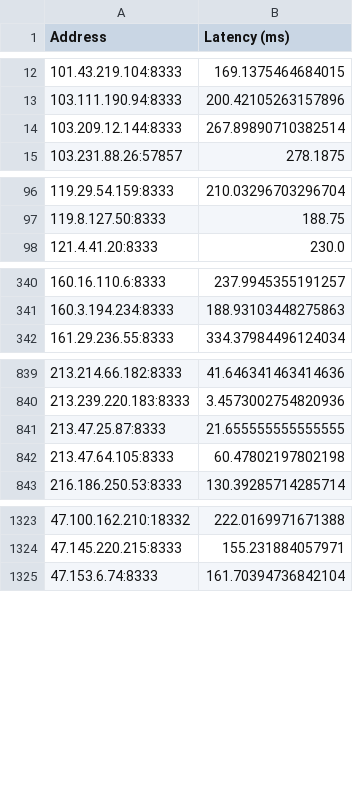
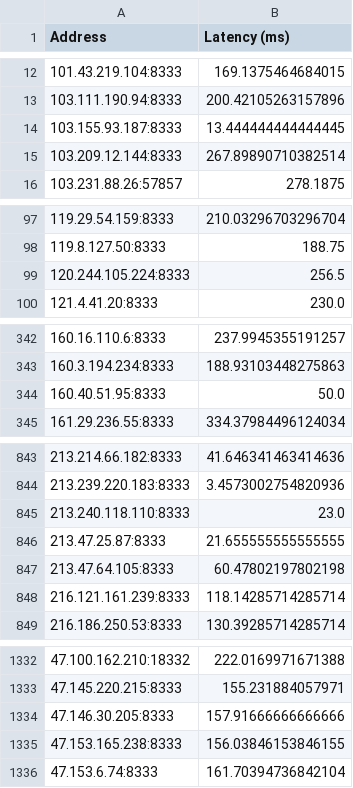
Before and after one commit to Simewu/blockchain-simulator, a CSV file: data/bitcoin_latencies/bitcoin_latencies_removed_0.5_percentile.csv, drawn as a sheet; only a part is shown, gaps mark what is left out; the diff covers the shown part only.

```diff
--- a/data/bitcoin_latencies/bitcoin_latencies_removed_0.5_percentile.csv
+++ b/data/bitcoin_latencies/bitcoin_latencies_removed_0.5_percentile.csv
@@ -13,2 +13,3 @@ Address,Latency (ms)
 103.111.190.94:8333,200.42105263157896
+103.155.93.187:8333,13.444444444444445
 103.209.12.144:8333,267.89890710382514
@@ -97,2 +98,3 @@ Address,Latency (ms)
 119.8.127.50:8333,188.75
+120.244.105.224:8333,256.5
 121.4.41.20:8333,230.0
@@ -341,2 +343,3 @@ Address,Latency (ms)
 160.3.194.234:8333,188.93103448275863
+160.40.51.95:8333,50.0
 161.29.236.55:8333,334.37984496124034
@@ -840,4 +844,6 @@ Address,Latency (ms)
 213.239.220.183:8333,3.4573002754820936
+213.240.118.110:8333,23.0
 213.47.25.87:8333,21.655555555555555
 213.47.64.105:8333,60.47802197802198
+216.121.161.239:8333,118.14285714285714
 216.186.250.53:8333,130.39285714285714
@@ -1324,2 +1333,4 @@ Address,Latency (ms)
 47.145.220.215:8333,155.231884057971
+47.146.30.205:8333,157.91666666666666
+47.153.165.238:8333,156.03846153846155
 47.153.6.74:8333,161.70394736842104
```
Also changed, not shown: 17 added rows elsewhere in this file, data/bitcoin_latencies/bitcoin_latencies.csv, 1 other file.
